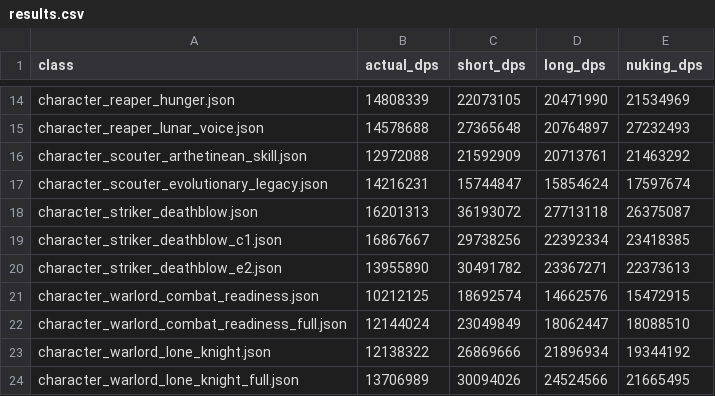
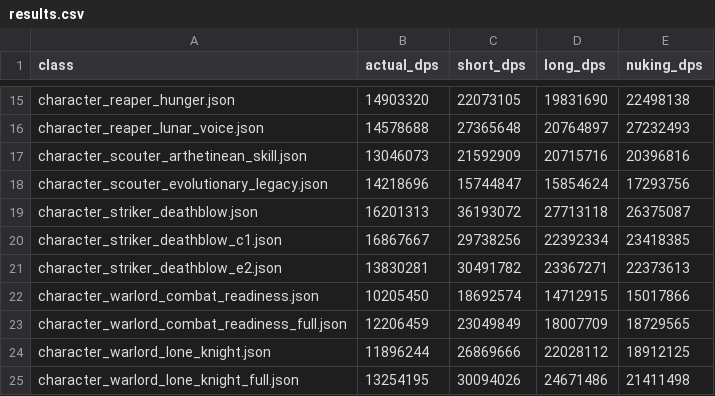
Before and after one commit to L1nked2/LostarkDPM, a CSV file: results.csv, drawn as a sheet; only a part is shown, gaps mark what is left out; addresses are those after the commit; the diff covers the shown part only; the diff names each change by its address in the sheet, - before the commit and + after, or states it on an @@ line.

```diff
--- a/results.csv
+++ b/results.csv
-B15 (actual_dps): 14808339
+B15 (actual_dps): 14903320
-D15 (long_dps): 20471990
+D15 (long_dps): 19831690
-E15 (nuking_dps): 21534969
+E15 (nuking_dps): 22498138
-B17 (actual_dps): 12972088
+B17 (actual_dps): 13046073
-D17 (long_dps): 20713761
+D17 (long_dps): 20715716
-E17 (nuking_dps): 21463292
+E17 (nuking_dps): 20396816
-B18 (actual_dps): 14216231
+B18 (actual_dps): 14218696
-E18 (nuking_dps): 17597674
+E18 (nuking_dps): 17293756
-B21 (actual_dps): 13955890
+B21 (actual_dps): 13830281
-B22 (actual_dps): 10212125
+B22 (actual_dps): 10205450
-D22 (long_dps): 14662576
+D22 (long_dps): 14712915
-E22 (nuking_dps): 15472915
+E22 (nuking_dps): 15017866
-B23 (actual_dps): 12144024
+B23 (actual_dps): 12206459
-D23 (long_dps): 18062447
+D23 (long_dps): 18007709
-E23 (nuking_dps): 18088510
+E23 (nuking_dps): 18729565
-B24 (actual_dps): 12138322
+B24 (actual_dps): 11896244
-D24 (long_dps): 21896934
+D24 (long_dps): 22028112
-E24 (nuking_dps): 19344192
+E24 (nuking_dps): 18912125
-B25 (actual_dps): 13706989
+B25 (actual_dps): 13254195
-D25 (long_dps): 24524566
+D25 (long_dps): 24671486
-E25 (nuking_dps): 21665495
+E25 (nuking_dps): 21411498
```
Also changed, not shown: 1 added row and 29 edited cells elsewhere in this file, 40 other files.
